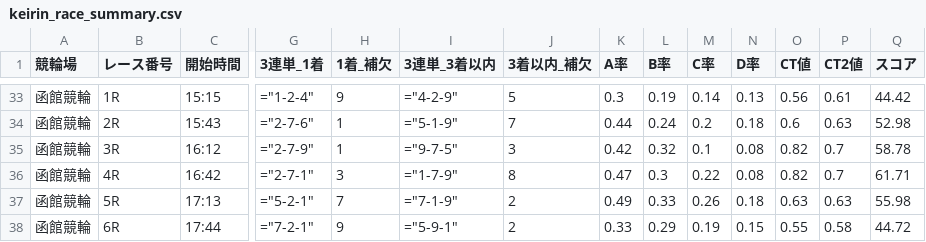
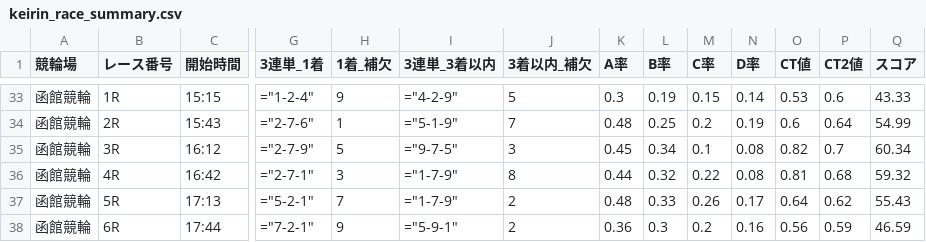
Before and after one commit to ama04149/keirin-ai, a CSV file: keirin_race_summary.csv, drawn as a sheet; only a part is shown, gaps mark what is left out; the diff covers the shown part only; the diff names each change by its address in the sheet, - before the commit and + after, or states it on an @@ line.

```diff
--- a/keirin_race_summary.csv
+++ b/keirin_race_summary.csv
-M33 (C率): 0.14
+M33 (C率): 0.15
-N33 (D率): 0.13
+N33 (D率): 0.14
-O33 (CT値): 0.56
+O33 (CT値): 0.53
-P33 (CT2値): 0.61
+P33 (CT2値): 0.6
-Q33 (スコア): 44.42
+Q33 (スコア): 43.33
-K34 (A率): 0.44
+K34 (A率): 0.48
-L34 (B率): 0.24
+L34 (B率): 0.25
-N34 (D率): 0.18
+N34 (D率): 0.19
-P34 (CT2値): 0.63
+P34 (CT2値): 0.64
-Q34 (スコア): 52.98
+Q34 (スコア): 54.99
-H35 (1着_補欠): 1
+H35 (1着_補欠): 5
-K35 (A率): 0.42
+K35 (A率): 0.45
-L35 (B率): 0.32
+L35 (B率): 0.34
-Q35 (スコア): 58.78
+Q35 (スコア): 60.34
-K36 (A率): 0.47
+K36 (A率): 0.44
-L36 (B率): 0.3
+L36 (B率): 0.32
-O36 (CT値): 0.82
+O36 (CT値): 0.81
-P36 (CT2値): 0.7
+P36 (CT2値): 0.68
-Q36 (スコア): 61.71
+Q36 (スコア): 59.32
-I37 (3連単_3着以内): ="7-1-9"
+I37 (3連単_3着以内): ="1-7-9"
-K37 (A率): 0.49
+K37 (A率): 0.48
-N37 (D率): 0.18
+N37 (D率): 0.17
-O37 (CT値): 0.63
+O37 (CT値): 0.64
-P37 (CT2値): 0.63
+P37 (CT2値): 0.62
-Q37 (スコア): 55.98
+Q37 (スコア): 55.43
-K38 (A率): 0.33
+K38 (A率): 0.36
-L38 (B率): 0.29
+L38 (B率): 0.3
-M38 (C率): 0.19
+M38 (C率): 0.2
-N38 (D率): 0.15
+N38 (D率): 0.16
-O38 (CT値): 0.55
+O38 (CT値): 0.56
-P38 (CT2値): 0.58
+P38 (CT2値): 0.59
-Q38 (スコア): 44.72
+Q38 (スコア): 46.59
```
Also changed, not shown: 36 edited cells elsewhere in this file, keirin_prediction_result_combined.csv.
